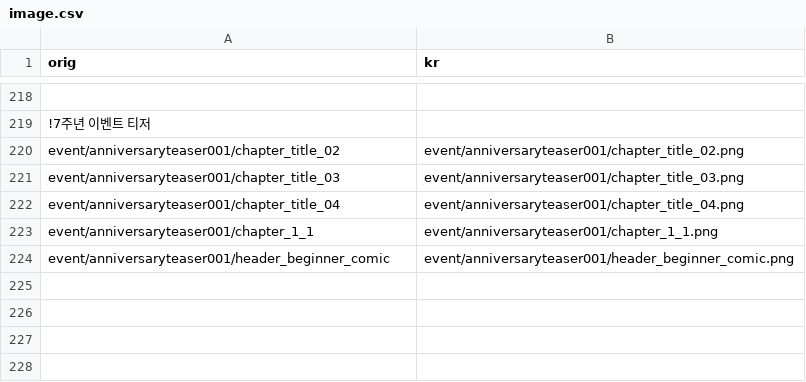
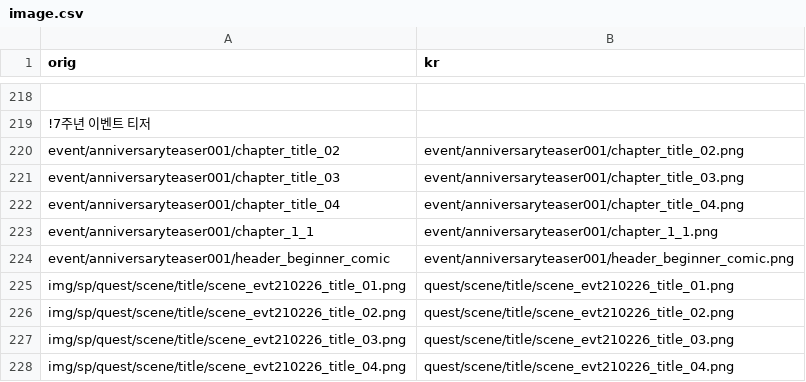
Before and after one commit to sidewinderk/gbfTransKor, a CSV file: cache/image.csv, drawn as a sheet; only a part is shown, gaps mark what is left out.

```diff
--- a/cache/image.csv
+++ b/cache/image.csv
@@ -224 +224,5 @@ event/anniversaryteaser001/chapter_1_1,event/anniversaryteaser001/chapter_1_1.pn
 event/anniversaryteaser001/header_beginner_comic,event/anniversaryteaser001/header_beginner_comic.png
+img/sp/quest/scene/title/scene_evt210226_title_01.png,quest/scene/title/scene_evt210226_title_01.png
+img/sp/quest/scene/title/scene_evt210226_title_02.png,quest/scene/title/scene_evt210226_title_02.png
+img/sp/quest/scene/title/scene_evt210226_title_03.png,quest/scene/title/scene_evt210226_title_03.png
+img/sp/quest/scene/title/scene_evt210226_title_04.png,quest/scene/title/scene_evt210226_title_04.png
```
Also changed, not shown: data/image.csv.
